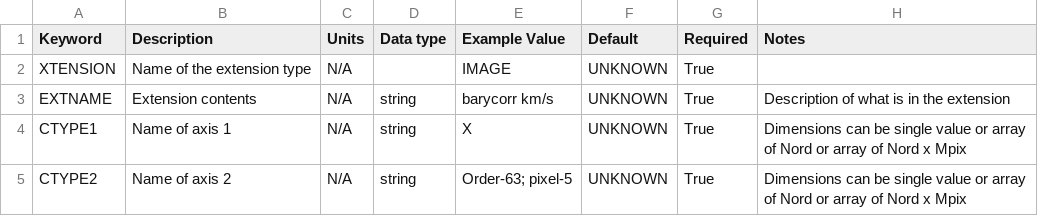
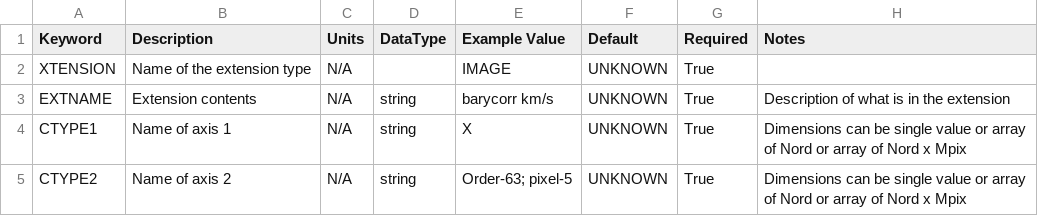
Before and after one commit to dstanya/RVData, a CSV file: rvdata/core/models/config/L2-BARYCORR_KMS-keywords.csv, drawn as a sheet.

Commit message:
BUG: Modified data type column name to keep consistency in csv tables

```diff
--- a/rvdata/core/models/config/L2-BARYCORR_KMS-keywords.csv
+++ b/rvdata/core/models/config/L2-BARYCORR_KMS-keywords.csv
@@ -1,2 +1,2 @@
-Keyword,Description,Units,Data type,Example Value,Default,Required,Notes
+Keyword,Description,Units,DataType,Example Value,Default,Required,Notes
 XTENSION,Name of the extension type,N/A,,IMAGE,UNKNOWN,True,
```
Also changed, not shown: rvdata/core/models/config/L2-BARYCORR_Z-keywords.csv, rvdata/core/models/config/L2-BJD_TDB-keywords.csv, 9 other files.
